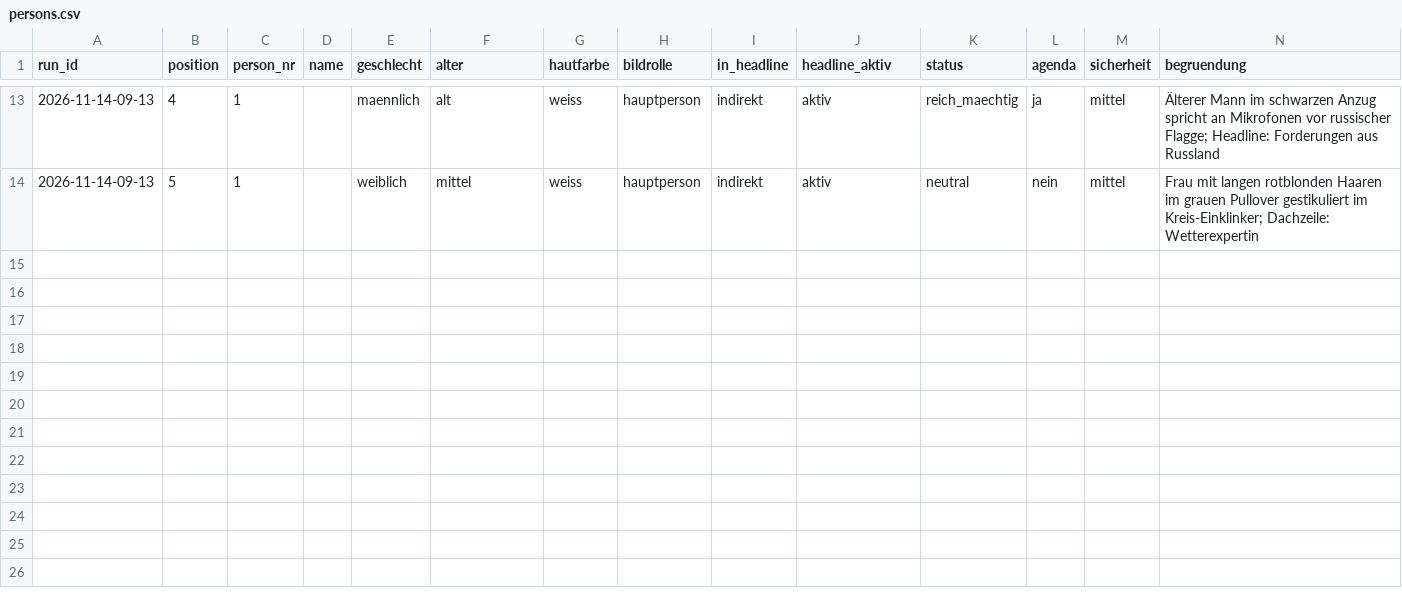
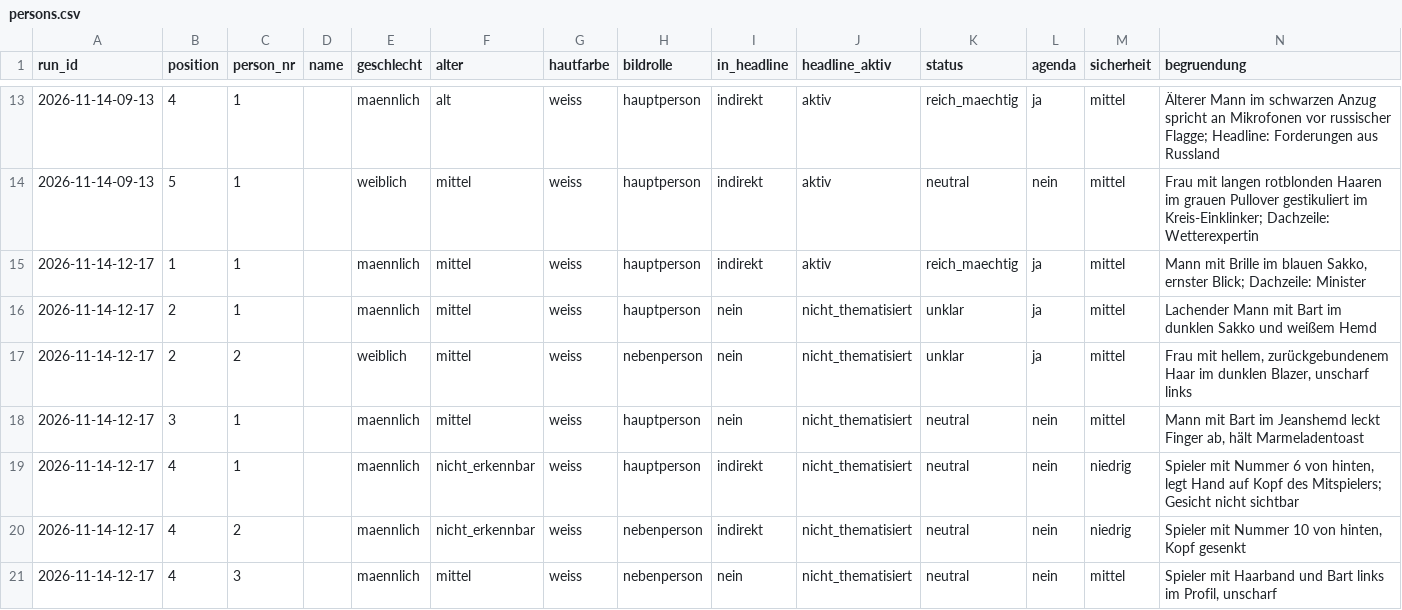
Before and after one commit to happkatharina71-bit/crmd, a CSV file: webde-monitor/data-tonline/persons.csv, drawn as a sheet; only a part is shown, gaps mark what is left out; the diff names each change by its address in the sheet, - before the commit and + after, or states it on an @@ line.

```diff
--- a/webde-monitor/data-tonline/persons.csv
+++ b/webde-monitor/data-tonline/persons.csv
+row 15: 2026-11-14-12-17 | 1 | 1 |  | maennlich | mittel | weiss | hauptperson | indirekt | aktiv | reich_maechtig | ja | mittel | Mann mit Brille im blauen Sakko, ernster Blick; Dachzeile: Minister
+row 16: 2026-11-14-12-17 | 2 | 1 |  | maennlich | mittel | weiss | hauptperson | nein | nicht_thematisiert | unklar | ja | mittel | Lachender Mann mit Bart im dunklen Sakko und weißem Hemd
+row 17: 2026-11-14-12-17 | 2 | 2 |  | weiblich | mittel | weiss | nebenperson | nein | nicht_thematisiert | unklar | ja | mittel | Frau mit hellem, zurückgebundenem Haar im dunklen Blazer, unscharf links
+row 18: 2026-11-14-12-17 | 3 | 1 |  | maennlich | mittel | weiss | hauptperson | nein | nicht_thematisiert | neutral | nein | mittel | Mann mit Bart im Jeanshemd leckt Finger ab, hält Marmeladentoast
+row 19: 2026-11-14-12-17 | 4 | 1 |  | maennlich | nicht_erkennbar | weiss | hauptperson | indirekt | nicht_thematisiert | neutral | nein | niedrig | Spieler mit Nummer 6 von hinten, legt Hand auf Kopf des Mitspielers; Gesicht nicht sichtbar
+row 20: 2026-11-14-12-17 | 4 | 2 |  | maennlich | nicht_erkennbar | weiss | nebenperson | indirekt | nicht_thematisiert | neutral | nein | niedrig | Spieler mit Nummer 10 von hinten, Kopf gesenkt
+row 21: 2026-11-14-12-17 | 4 | 3 |  | maennlich | mittel | weiss | nebenperson | nein | nicht_thematisiert | neutral | nein | mittel | Spieler mit Haarband und Bart links im Profil, unscharf
```
Also changed, not shown: webde-monitor/data-tonline/teasers.csv, webde-monitor/data/persons.csv, 21 other files.
